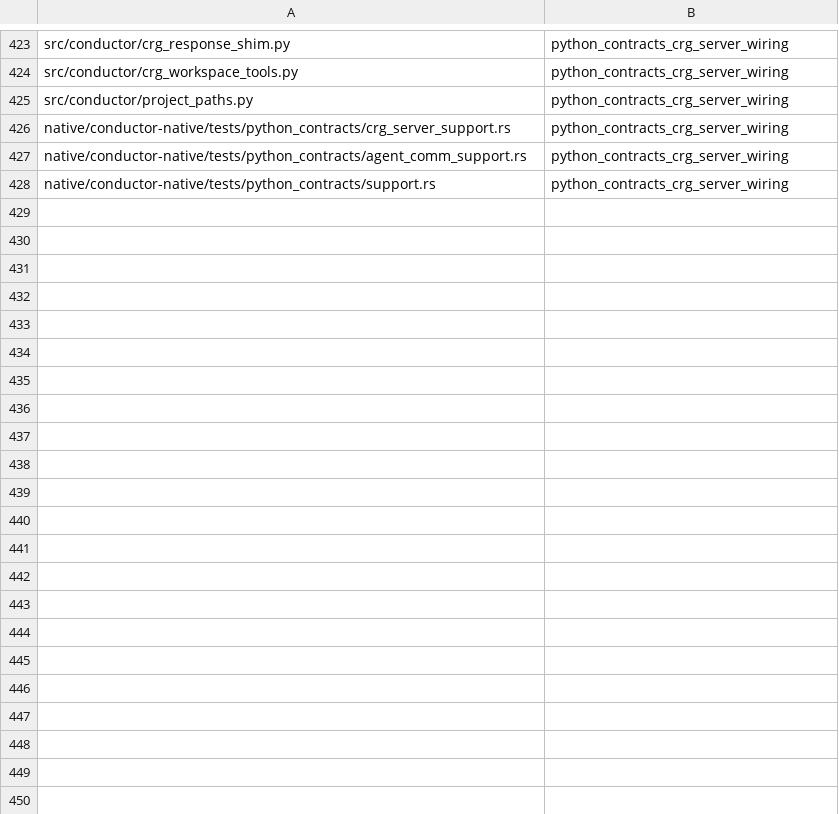
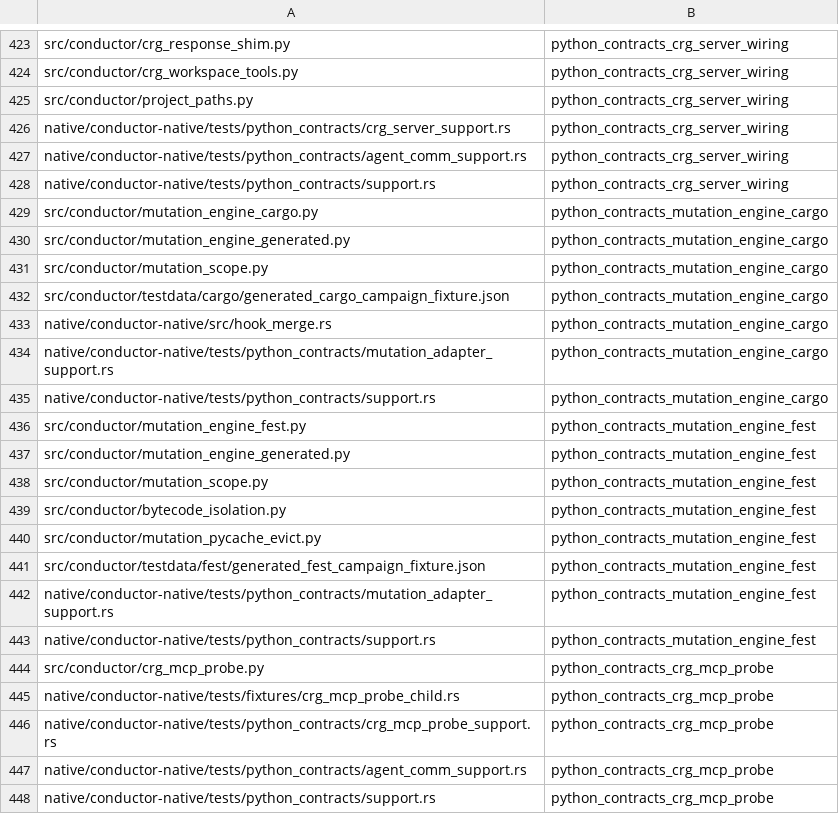
Before and after one commit to mcpirate17/llm-forge, a TSV file: native/conductor-native/src/python_contract_targets.tsv, drawn as a sheet; only a part is shown, gaps mark what is left out; the diff covers the shown part only; the diff names each change by its address in the sheet, - before the commit and + after, or states it on an @@ line.

Commit message:
test(native): migrate mutation and MCP contracts to Rust (#114)
* test(native): migrate mutation and MCP contracts to Rust

Replace four Python test modules with fifty-three Rust-owned contracts and a native stdio fixture. Select contracts for registered Rust input dependencies while keeping native behavioral coverage separate from Python source metadata.

Agent: codex-native-migration-20260927

* docs(native): record separate mutation and MCP migration metrics

Agent: codex-native-migration-20260927

```diff
--- a/native/conductor-native/src/python_contract_targets.tsv
+++ b/native/conductor-native/src/python_contract_targets.tsv
+row 429: src/conductor/mutation_engine_cargo.py | python_contracts_mutation_engine_cargo
+row 430: src/conductor/mutation_engine_generated.py | python_contracts_mutation_engine_cargo
+row 431: src/conductor/mutation_scope.py | python_contracts_mutation_engine_cargo
+row 432: src/conductor/testdata/cargo/generated_cargo_campaign_fixture.json | python_contracts_mutation_engine_cargo
+row 433: native/conductor-native/src/hook_merge.rs | python_contracts_mutation_engine_cargo
+row 434: native/conductor-native/tests/python_contracts/mutation_adapter_support.rs | python_contracts_mutation_engine_cargo
+row 435: native/conductor-native/tests/python_contracts/support.rs | python_contracts_mutation_engine_cargo
+row 436: src/conductor/mutation_engine_fest.py | python_contracts_mutation_engine_fest
+row 437: src/conductor/mutation_engine_generated.py | python_contracts_mutation_engine_fest
+row 438: src/conductor/mutation_scope.py | python_contracts_mutation_engine_fest
+row 439: src/conductor/bytecode_isolation.py | python_contracts_mutation_engine_fest
+row 440: src/conductor/mutation_pycache_evict.py | python_contracts_mutation_engine_fest
+row 441: src/conductor/testdata/fest/generated_fest_campaign_fixture.json | python_contracts_mutation_engine_fest
+row 442: native/conductor-native/tests/python_contracts/mutation_adapter_support.rs | python_contracts_mutation_engine_fest
+row 443: native/conductor-native/tests/python_contracts/support.rs | python_contracts_mutation_engine_fest
+row 444: src/conductor/crg_mcp_probe.py | python_contracts_crg_mcp_probe
+row 445: native/conductor-native/tests/fixtures/crg_mcp_probe_child.rs | python_contracts_crg_mcp_probe
+row 446: native/conductor-native/tests/python_contracts/crg_mcp_probe_support.rs | python_contracts_crg_mcp_probe
+row 447: native/conductor-native/tests/python_contracts/agent_comm_support.rs | python_contracts_crg_mcp_probe
+row 448: native/conductor-native/tests/python_contracts/support.rs | python_contracts_crg_mcp_probe
```
Also changed, not shown: 13 added rows elsewhere in this file, 25 other files.
